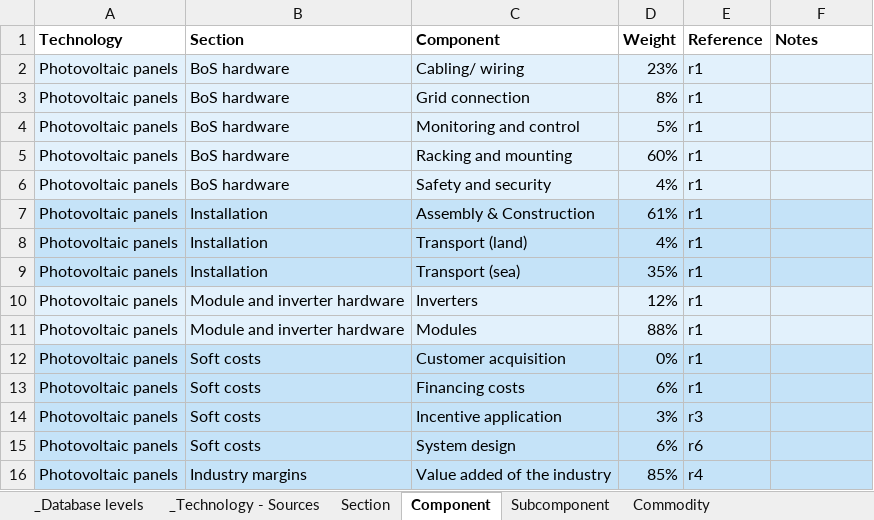
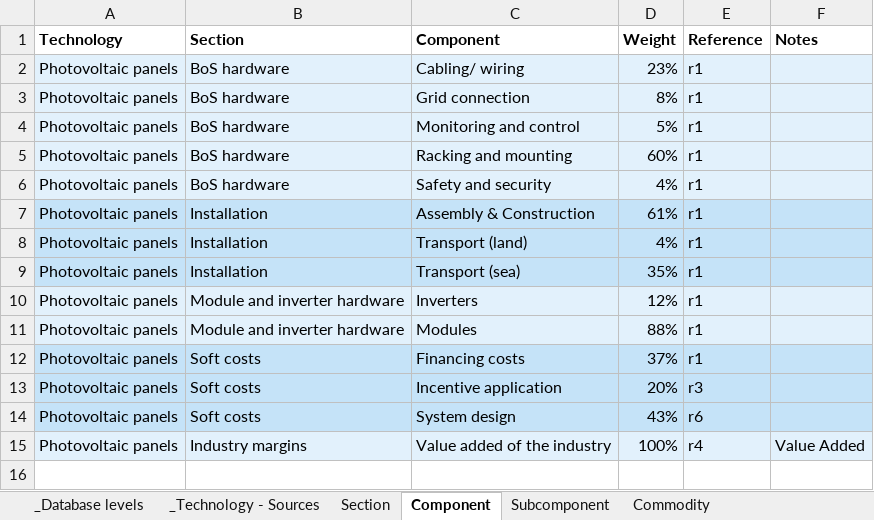
Before and after one commit to fcalabroni/GreenTechs, an Excel workbook: Support data/Photovoltaic.xlsx, sheet Component, drawn as a sheet; values as stored, in another font and other column widths than the file's, no borders; removed rows and columns are numbered as before the commit, all else as after; the diff names each change by its address in the sheet, - before the commit and + after, or states it on an @@ line.

```diff
--- a/Support data/Photovoltaic.xlsx (sheet Component)
+++ b/Support data/Photovoltaic.xlsx (sheet Component)
-row 12: Photovoltaic panels | Soft costs | Customer acquisition | 0% | r1
-D12 (Weight): 6%
+D12 (Weight): 37%
-D13 (Weight): 3%
+D13 (Weight): 20%
-D14 (Weight): 6%
+D14 (Weight): 43%
-A15:F15 fill: #C5E3F8
+A15:F15 fill: #E2F1FC
-D15 (Weight): 85%
+D15 (Weight): 100%
-F15 (Notes): (empty)
+F15 (Notes): Value Added
```
Also changed, not shown: sheet Commodity, sheet Subcomponent, Support data/Onshore wind.xlsx, 2 other files.
